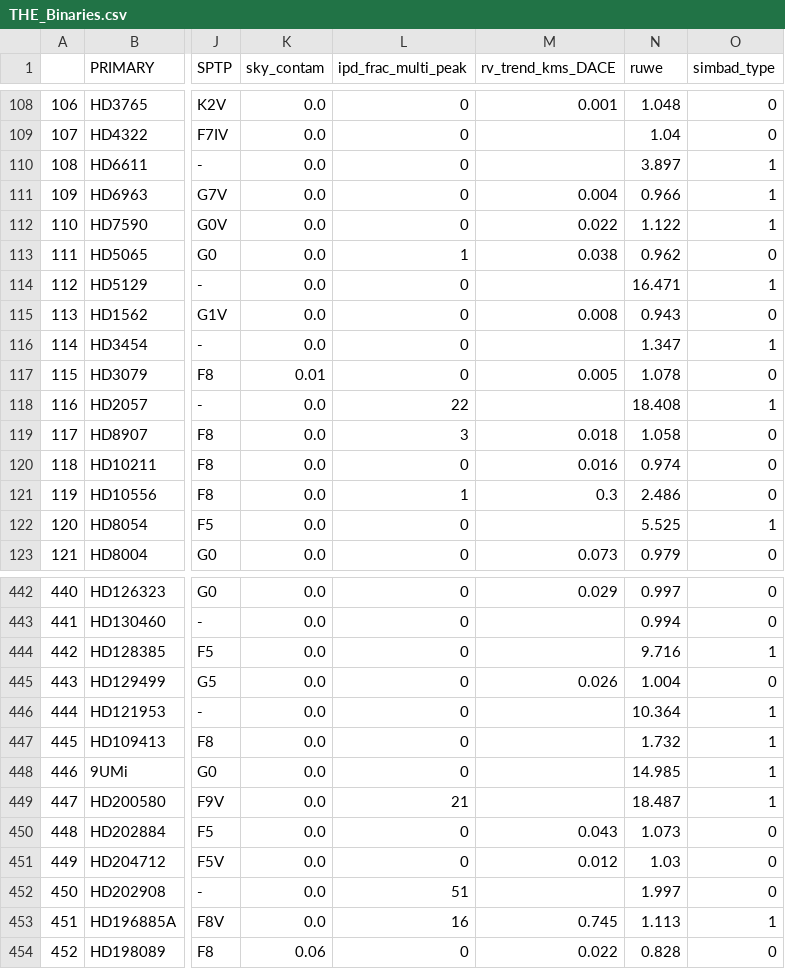
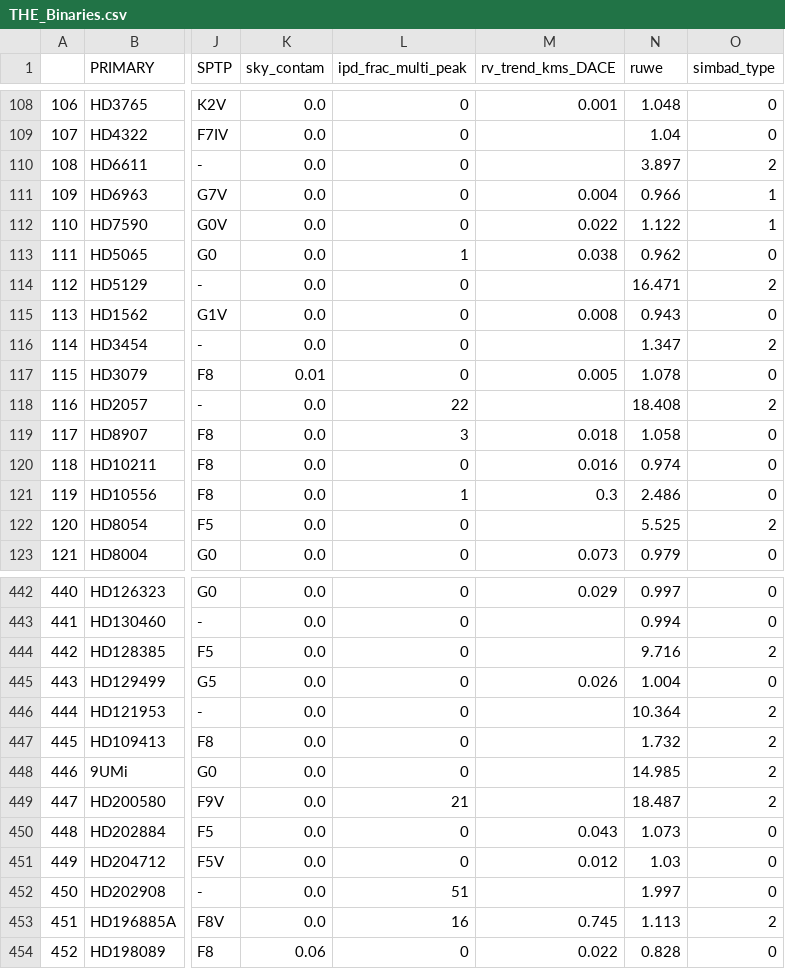
Before and after one commit to MichaelCretignier/TACS, a CSV file: TACS_Material/THE_Binaries.csv, drawn as a sheet; only a part is shown, gaps mark what is left out; the diff covers the shown part only; the diff names each change by its address in the sheet, - before the commit and + after, or states it on an @@ line.

Commit message:
Simbad flag 1-2
Add a second level for the simbad flag

```diff
--- a/TACS_Material/THE_Binaries.csv
+++ b/TACS_Material/THE_Binaries.csv
-O110 (simbad_type): 1
+O110 (simbad_type): 2
-O114 (simbad_type): 1
+O114 (simbad_type): 2
-O116 (simbad_type): 1
+O116 (simbad_type): 2
-O118 (simbad_type): 1
+O118 (simbad_type): 2
-O122 (simbad_type): 1
+O122 (simbad_type): 2
-O444 (simbad_type): 1
+O444 (simbad_type): 2
-O446:O449 (simbad_type): 1
+O446:O449 (simbad_type): 2
-O453 (simbad_type): 1
+O453 (simbad_type): 2
```
Also changed, not shown: 133 edited cells elsewhere in this file, 3 other files.
